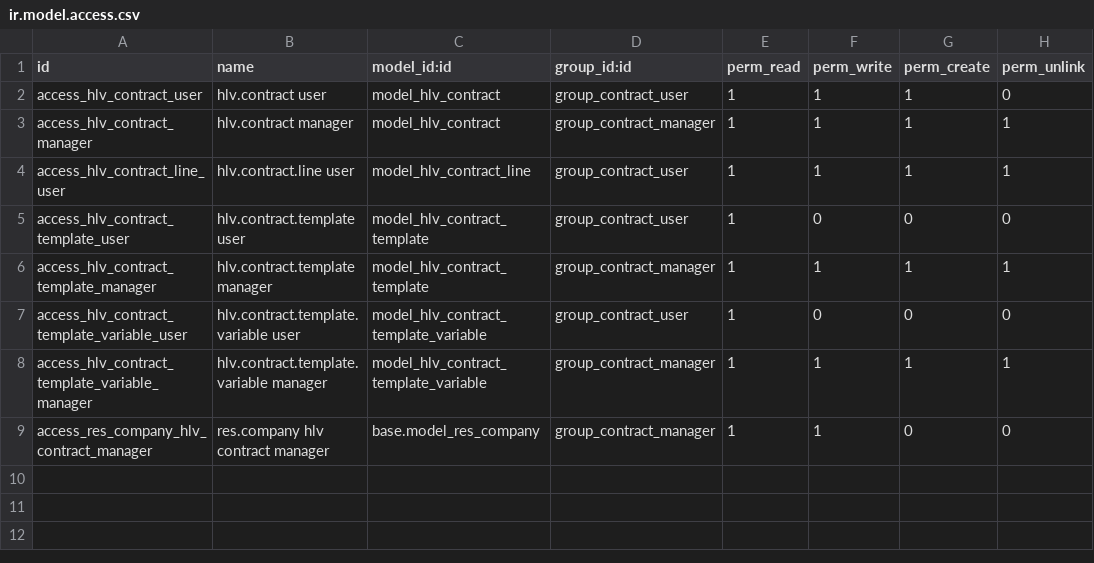
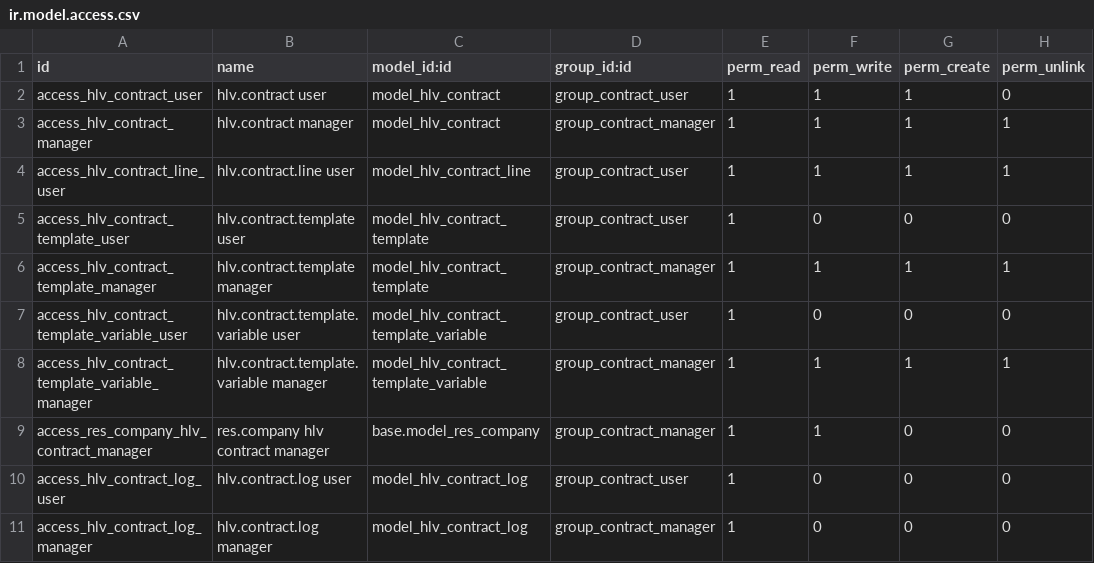
Before and after one commit to hivongseth2/HLV-odoo-crm, a CSV file: custom_addons/hlv_contract/security/ir.model.access.csv, drawn as a sheet.

```diff
--- a/custom_addons/hlv_contract/security/ir.model.access.csv
+++ b/custom_addons/hlv_contract/security/ir.model.access.csv
@@ -9 +9,3 @@ access_hlv_contract_template_variable_manager,hlv.contract.template.variable man
 access_res_company_hlv_contract_manager,res.company hlv contract manager,base.model_res_company,group_contract_manager,1,1,0,0
+access_hlv_contract_log_user,hlv.contract.log user,model_hlv_contract_log,group_contract_user,1,0,0,0
+access_hlv_contract_log_manager,hlv.contract.log manager,model_hlv_contract_log,group_contract_manager,1,0,0,0
```
Also changed, not shown: 14 other files.
